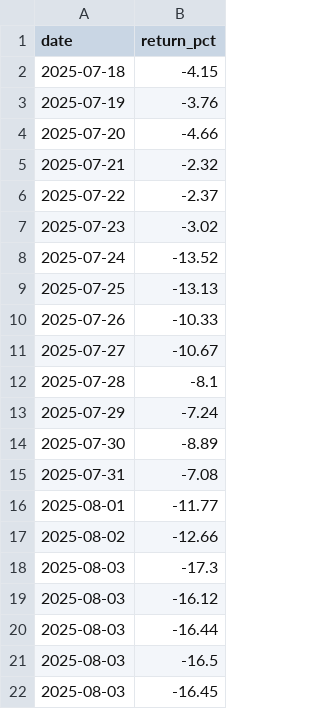
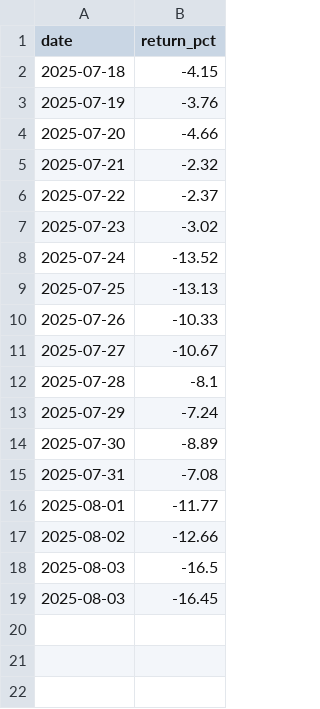
Before and after one commit to tomas-ravalli/automated-crypto-brief, a CSV file: data/historical_data.csv, drawn as a sheet; the diff names each change by its address in the sheet, - before the commit and + after, or states it on an @@ line.

```diff
--- a/data/historical_data.csv
+++ b/data/historical_data.csv
-row 18: 2025-08-03 | -17.3
-row 19: 2025-08-03 | -16.12
-row 20: 2025-08-03 | -16.44
```
Also changed, not shown: 1 other file.
